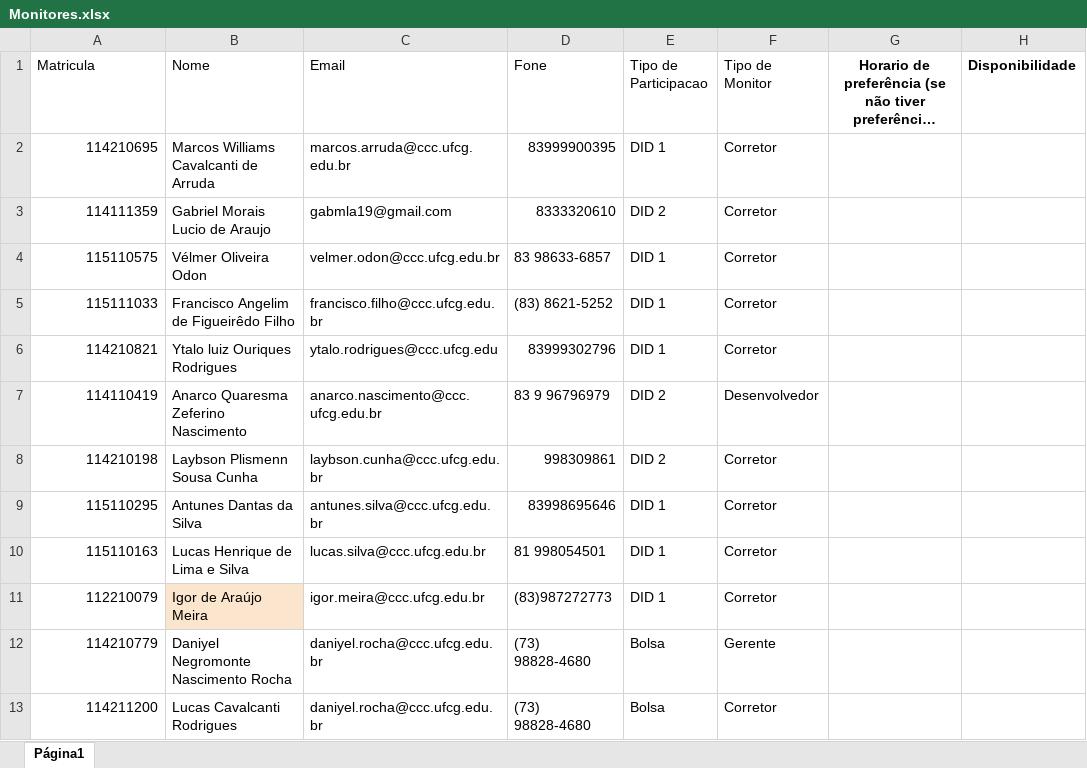
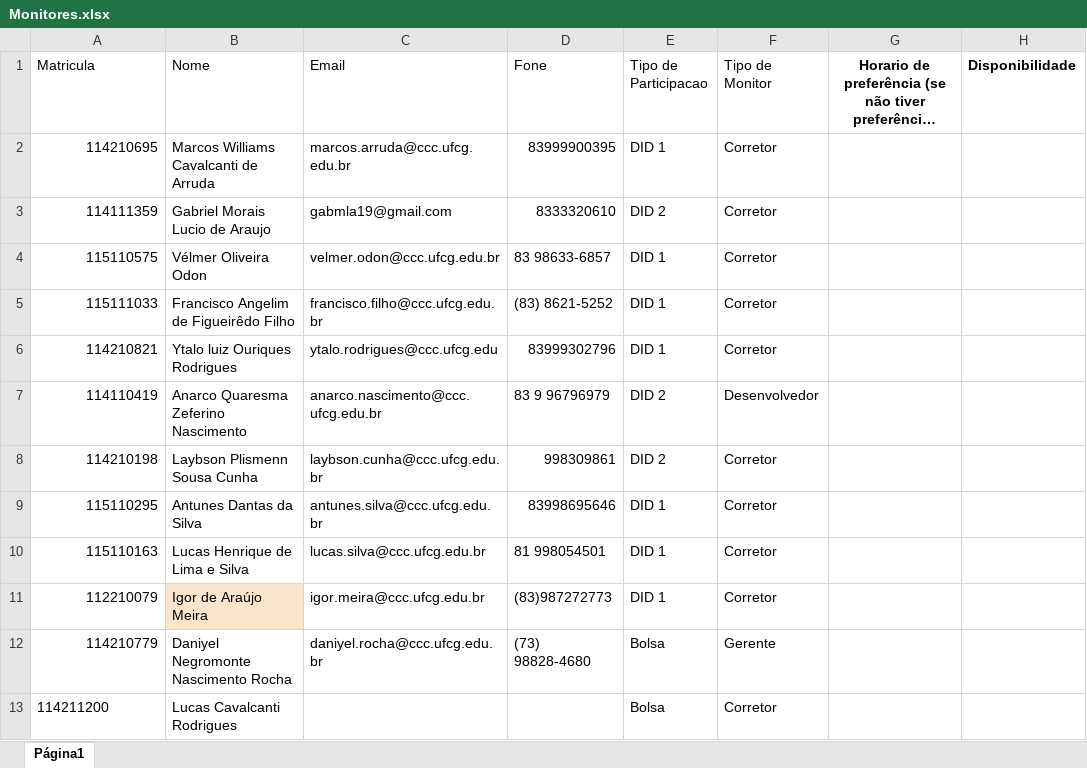
Before and after one commit to adalbertocajueiro/leda-tools, an Excel workbook: leda-submission-server/conf/Monitores.xlsx, sheet Página1, drawn as a sheet; long unchanged cells end in …; values as stored, in another font and other column widths than the file's, no borders; charts and pictures not drawn; the diff names each change by its address in the sheet, - before the commit and + after, or states it on an @@ line.

```diff
--- a/leda-submission-server/conf/Monitores.xlsx (sheet Página1)
+++ b/leda-submission-server/conf/Monitores.xlsx (sheet Página1)
-A13 alignment: right
+A13 alignment: left
-C13 (Email): daniyel.rocha@ccc.ufcg.edu.br
+C13 (Email): (empty)
-D13 (Fone): (73) 98828-4680
+D13 (Fone): (empty)
```
Also changed, not shown: charts or pictures, leda-submission-server/conf/Cronograma T1.xlsx, 13 other files.
